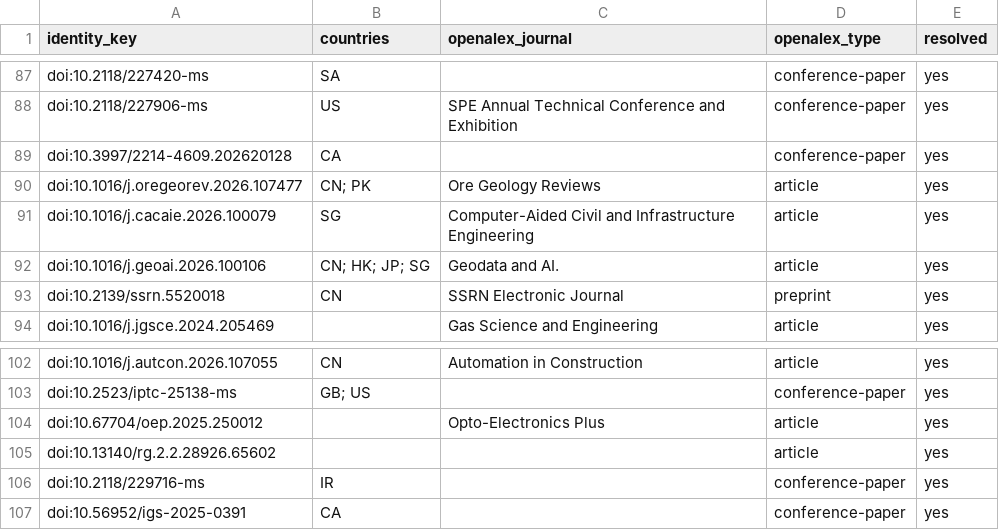
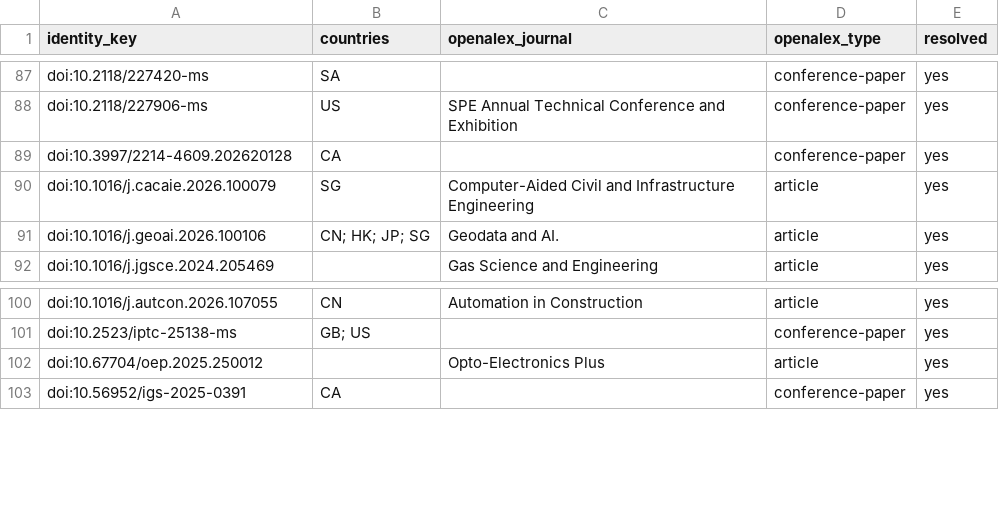
Before and after one commit to jannablaume/deep-research-agentic-geoscience, a CSV file: outputs/01_landscape/v0.5/enrichment/countries.csv, drawn as a sheet; only a part is shown, gaps mark what is left out; the diff names each change by its address in the sheet, - before the commit and + after, or states it on an @@ line.

```diff
--- a/outputs/01_landscape/v0.5/enrichment/countries.csv
+++ b/outputs/01_landscape/v0.5/enrichment/countries.csv
-row 90: doi:10.1016/j.oregeorev.2026.107477 | CN; PK | Ore Geology Reviews | article | yes
-row 93: doi:10.2139/ssrn.5520018 | CN | SSRN Electronic Journal | preprint | yes
-row 105: doi:10.13140/rg.2.2.28926.65602 |  |  | article | yes
-row 106: doi:10.2118/229716-ms | IR |  | conference-paper | yes
```
Also changed, not shown: outputs/01_landscape/v0.5/screening.csv, 14 other files.
